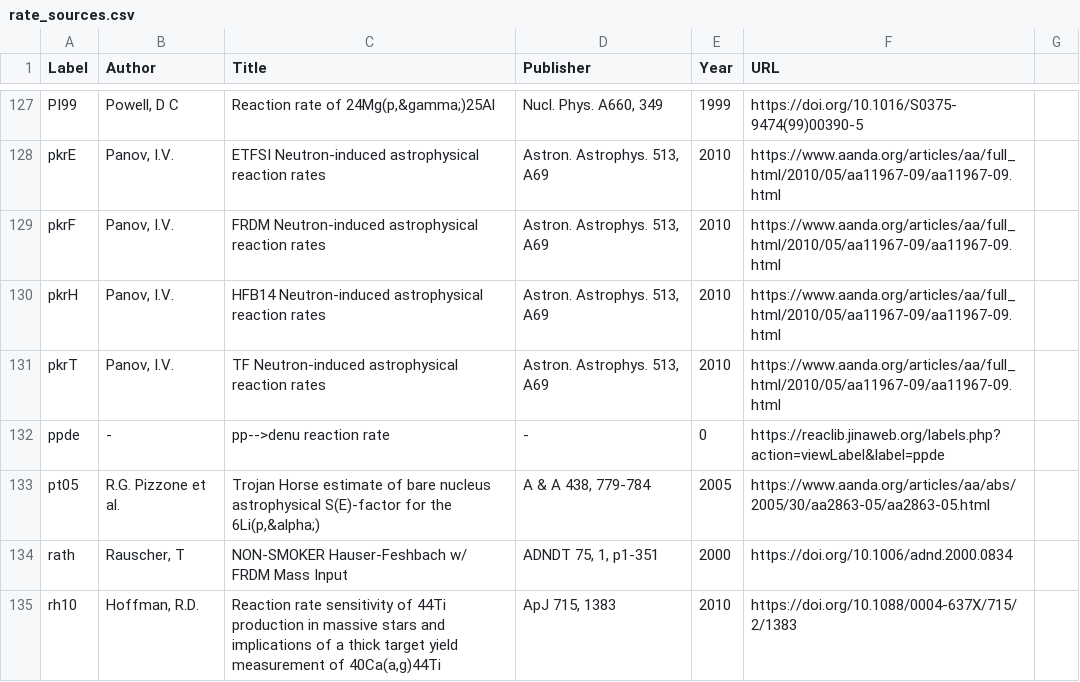
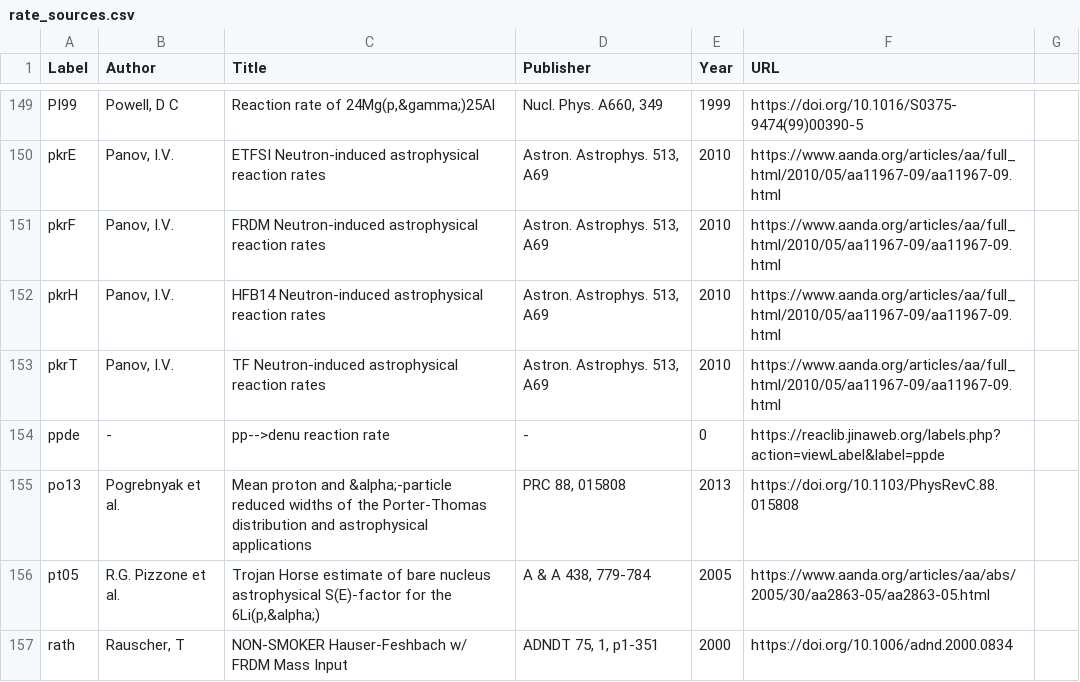
Before and after one commit to pynucastro/pynucastro, a CSV file: pynucastro/library/rate_sources.csv, drawn as a sheet; only a part is shown, gaps mark what is left out; the shorter side is filled out with more unchanged rows; the diff covers the shown part only; the diff names each change by its address in the sheet, - before the commit and + after, or states it on an @@ line.

```diff
--- a/pynucastro/library/rate_sources.csv
+++ b/pynucastro/library/rate_sources.csv
+row 155: po13 | Pogrebnyak et al. | Mean proton and &alpha;-particle reduced widths of the Porter-Thomas distribution and astrophysical applications | PRC 88, 015808 | 2013 | https://doi.org/10.1103/PhysRevC.88.015808
```
Also changed, not shown: 28 added rows elsewhere in this file, 6 other files.
